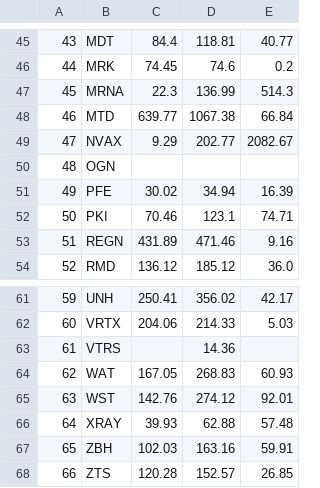
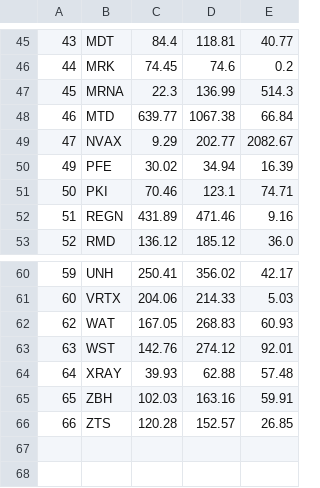
Before and after one commit to skhidrapure/Final_Project, a CSV file: Datasets/ml/SPX_Health_Return.csv, drawn as a sheet; only a part is shown, gaps mark what is left out; the diff names each change by its address in the sheet, - before the commit and + after, or states it on an @@ line.

Commit message:
error for annual return

```diff
--- a/Datasets/ml/SPX_Health_Return.csv
+++ b/Datasets/ml/SPX_Health_Return.csv
-row 50: 48 | OGN
-row 63: 61 | VTRS |  | 14.36
```
Also changed, not shown: 1 other file.
